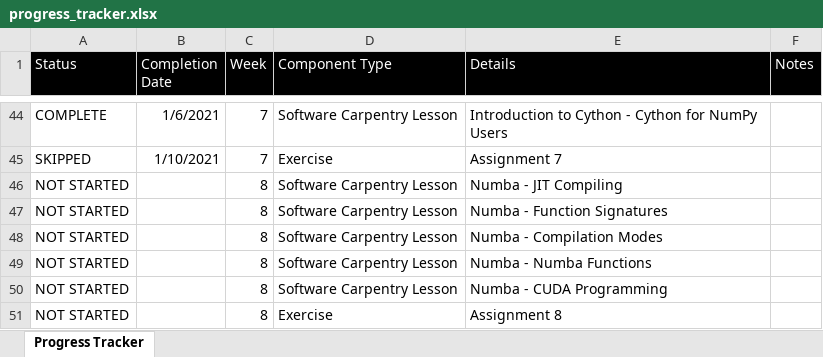
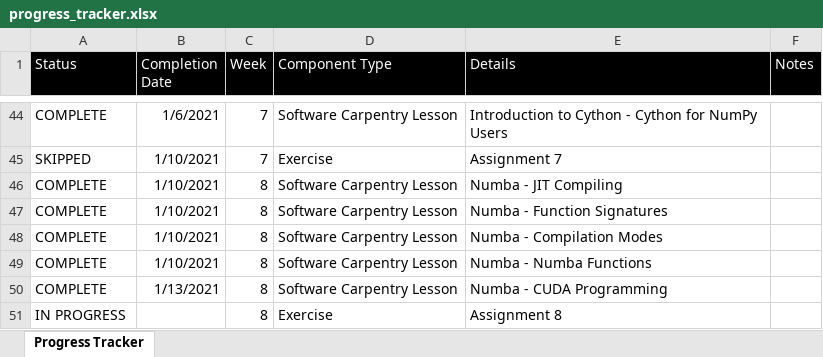
Before and after one commit to leora-dot/advanced_python_nyu_cds, an Excel workbook: progress_tracker.xlsx, sheet Progress Tracker, drawn as a sheet; only a part is shown, gaps mark what is left out; values as stored, in another font and other column widths than the file's, no borders; conditional formats not drawn; the diff names each change by its address in the sheet, - before the commit and + after, or states it on an @@ line.

Commit message:
completed week 8 lectures

```diff
--- a/progress_tracker.xlsx (sheet Progress Tracker)
+++ b/progress_tracker.xlsx (sheet Progress Tracker)
-A46:A50 (Status): NOT STARTED
+A46:A50 (Status): COMPLETE
-B46:B49 (Completion Date): (empty)
+B46:B49 (Completion Date): 1/10/2021
-B50 (Completion Date): (empty)
+B50 (Completion Date): 1/13/2021
-A51 (Status): NOT STARTED
+A51 (Status): IN PROGRESS
```
